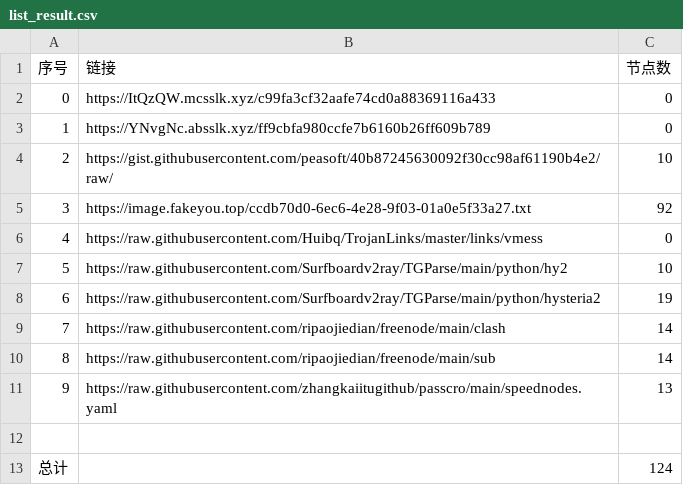
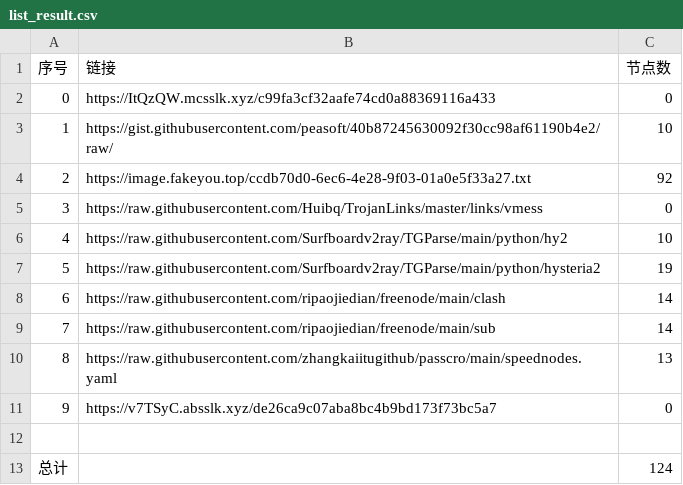
Before and after one commit to cute-omega/NoMoreWalls, a CSV file: list_result.csv, drawn as a sheet; removed rows and columns are numbered as before the commit, all else as after; the diff names each change by its address in the sheet, - before the commit and + after, or states it on an @@ line.

```diff
--- a/list_result.csv
+++ b/list_result.csv
-row 3: 1 | https://YNvgNc.absslk.xyz/ff9cbfa980ccfe7b6160b26ff609b789 | 0
@@ column A (序号) renumbered between rows 3 and 10 @@
+row 11: 9 | https://v7TSyC.absslk.xyz/de26ca9c07aba8bc4b9bd173f73bc5a7 | 0
```
Also changed, not shown: 6 other files.
